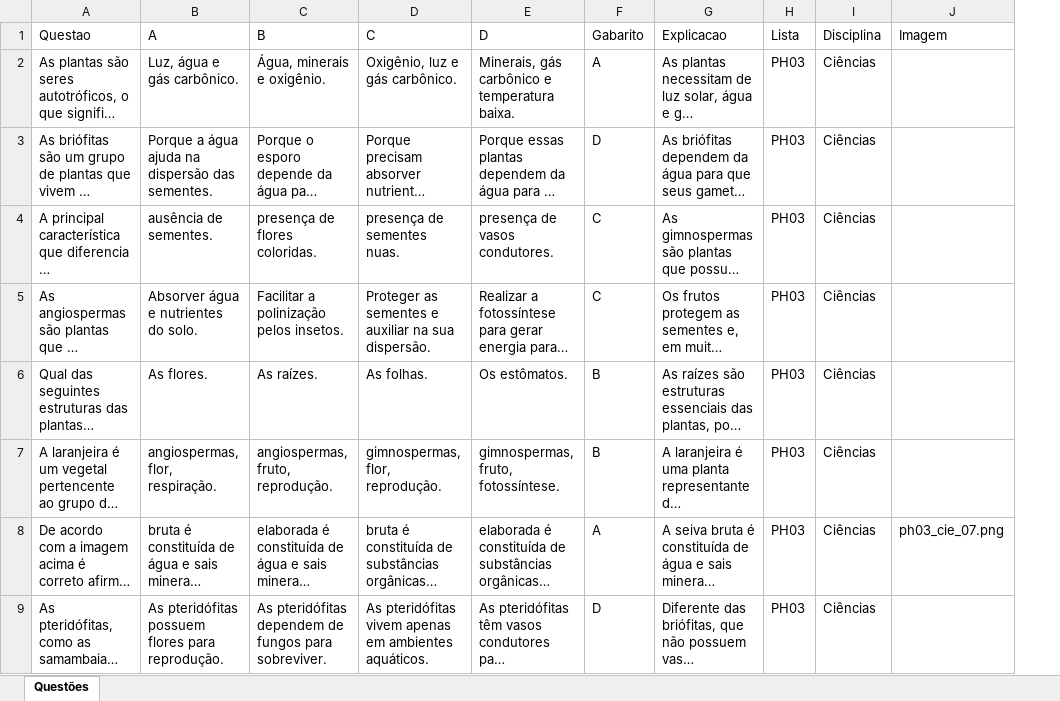
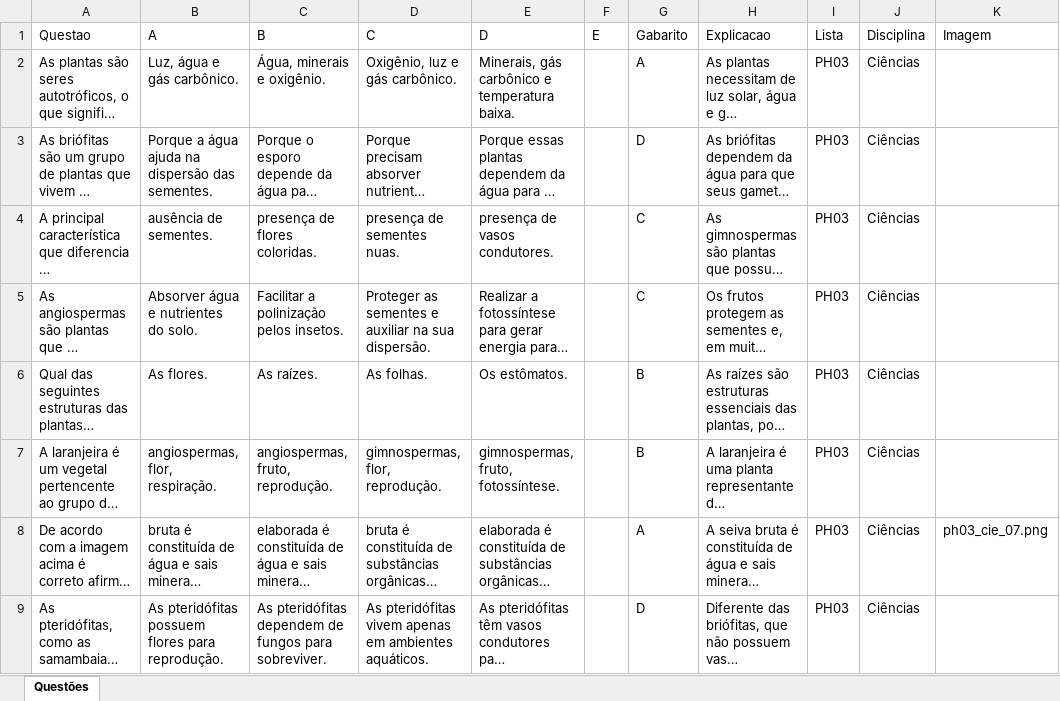
Before and after one commit to leobartolo/simuladoph, an Excel workbook: questoes.xlsx, sheet Questões, drawn as a sheet; only a part is shown; long unchanged cells end in …; values as stored, in another font and other column widths than the file's, no borders; the diff covers the shown part only; the diff names each change by its address in the sheet, - before the commit and + after, or states it on an @@ line.

Commit message:
update questoes.xlsx: PH01

```diff
--- a/questoes.xlsx (sheet Questões)
+++ b/questoes.xlsx (sheet Questões)
+column F (E), empty
```
Also changed, not shown: 9 added rows elsewhere in this sheet.
